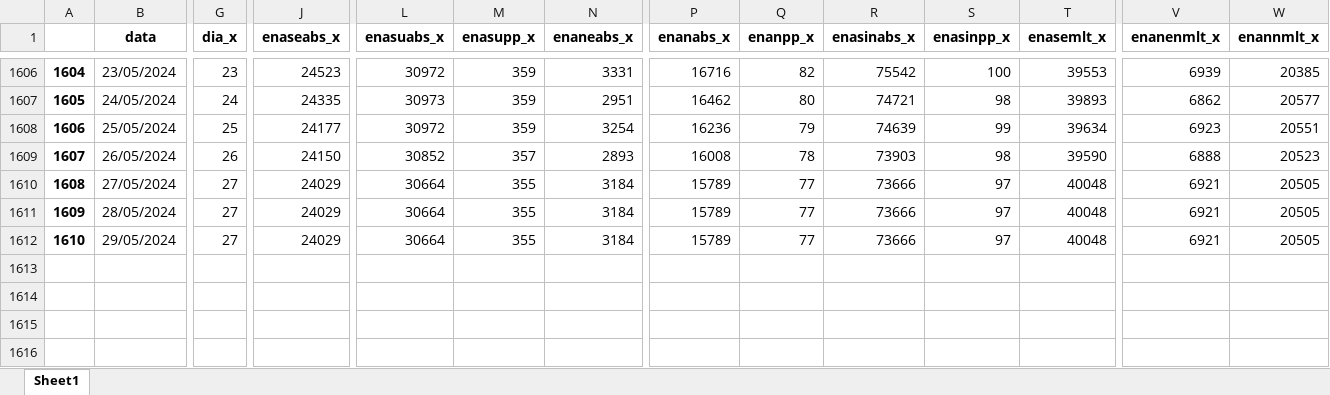
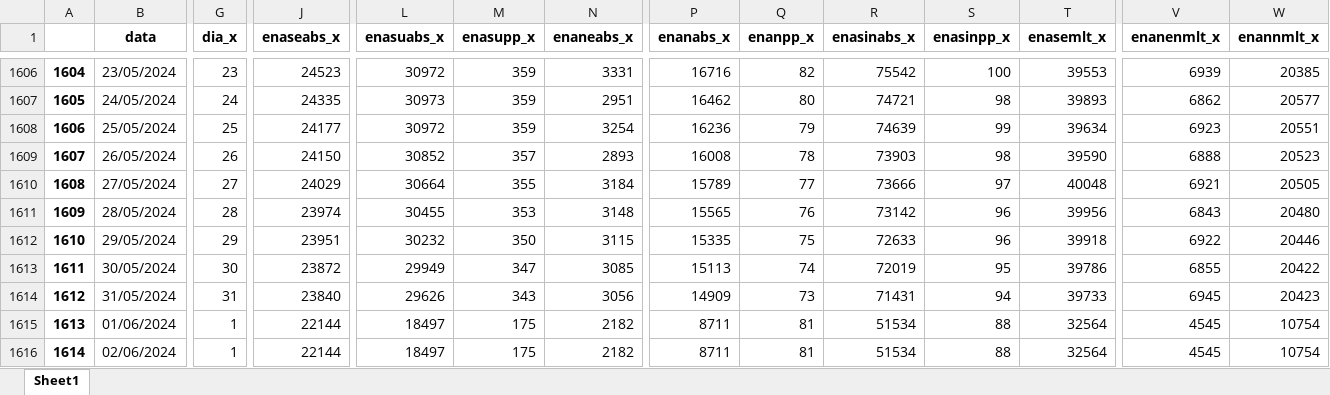
Before and after one commit to bernavice/dashboard_premissas_precos, an Excel workbook: assets/df_final.xlsx, sheet Sheet1, drawn as a sheet; only a part is shown, gaps mark what is left out; values as stored, in another font and other column widths than the file's, no borders; rows hold the shown columns only; the diff covers the shown part only; the diff names each change by its address in the sheet, - before the commit and + after, or states it on an @@ line.

```diff
--- a/assets/df_final.xlsx (sheet Sheet1)
+++ b/assets/df_final.xlsx (sheet Sheet1)
-G1611 (dia_x): 27
+G1611 (dia_x): 28
-J1611 (enaseabs_x): 24029
+J1611 (enaseabs_x): 23974
-L1611 (enasuabs_x): 30664
+L1611 (enasuabs_x): 30455
-M1611 (enasupp_x): 355
+M1611 (enasupp_x): 353
-N1611 (enaneabs_x): 3184
+N1611 (enaneabs_x): 3148
-P1611 (enanabs_x): 15789
+P1611 (enanabs_x): 15565
-Q1611 (enanpp_x): 77
+Q1611 (enanpp_x): 76
-R1611 (enasinabs_x): 73666
+R1611 (enasinabs_x): 73142
-S1611:S1612 (enasinpp_x): 97
+S1611:S1612 (enasinpp_x): 96
-T1611 (enasemlt_x): 40048
+T1611 (enasemlt_x): 39956
-V1611 (enanenmlt_x): 6921
+V1611 (enanenmlt_x): 6843
-W1611 (enannmlt_x): 20505
+W1611 (enannmlt_x): 20480
-G1612 (dia_x): 27
+G1612 (dia_x): 29
-J1612 (enaseabs_x): 24029
+J1612 (enaseabs_x): 23951
-L1612 (enasuabs_x): 30664
+L1612 (enasuabs_x): 30232
-M1612 (enasupp_x): 355
+M1612 (enasupp_x): 350
-N1612 (enaneabs_x): 3184
+N1612 (enaneabs_x): 3115
-P1612 (enanabs_x): 15789
+P1612 (enanabs_x): 15335
-Q1612 (enanpp_x): 77
+Q1612 (enanpp_x): 75
-R1612 (enasinabs_x): 73666
+R1612 (enasinabs_x): 72633
-T1612 (enasemlt_x): 40048
+T1612 (enasemlt_x): 39918
-V1612 (enanenmlt_x): 6921
+V1612 (enanenmlt_x): 6922
-W1612 (enannmlt_x): 20505
+W1612 (enannmlt_x): 20446
+row 1613: 1611 | 30/05/2024 | 30 | 23872 | 29949 | 347 | 3085 | 15113 | 74 | 72019 | 95 | 39786 | 6855 | 20422
+row 1614: 1612 | 31/05/2024 | 31 | 23840 | 29626 | 343 | 3056 | 14909 | 73 | 71431 | 94 | 39733 | 6945 | 20423
+row 1615: 1613 | 01/06/2024 | 1 | 22144 | 18497 | 175 | 2182 | 8711 | 81 | 51534 | 88 | 32564 | 4545 | 10754
+row 1616: 1614 | 02/06/2024 | 1 | 22144 | 18497 | 175 | 2182 | 8711 | 81 | 51534 | 88 | 32564 | 4545 | 10754
```
Also changed, not shown: 1 added row and 84 edited cells elsewhere in this sheet, assets/me3.xlsx, assets/teste.xlsx, 4 other files.
